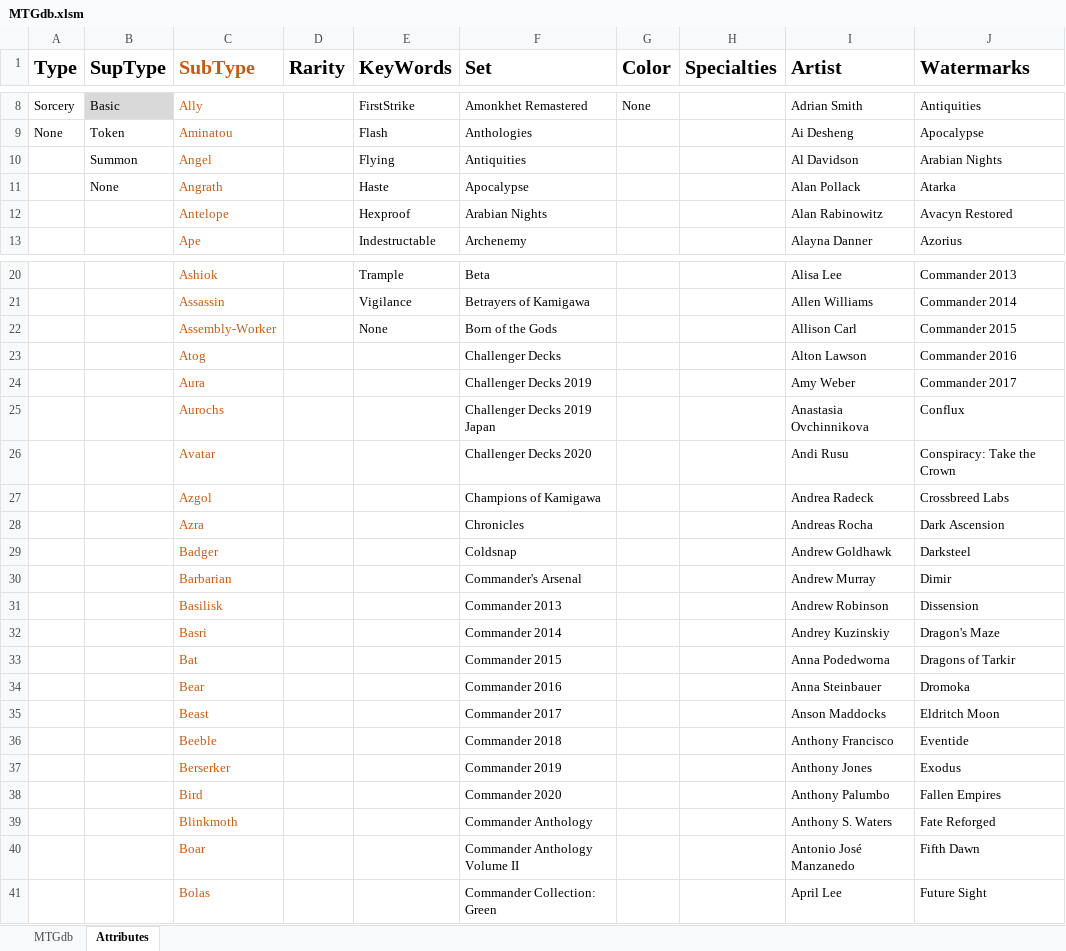
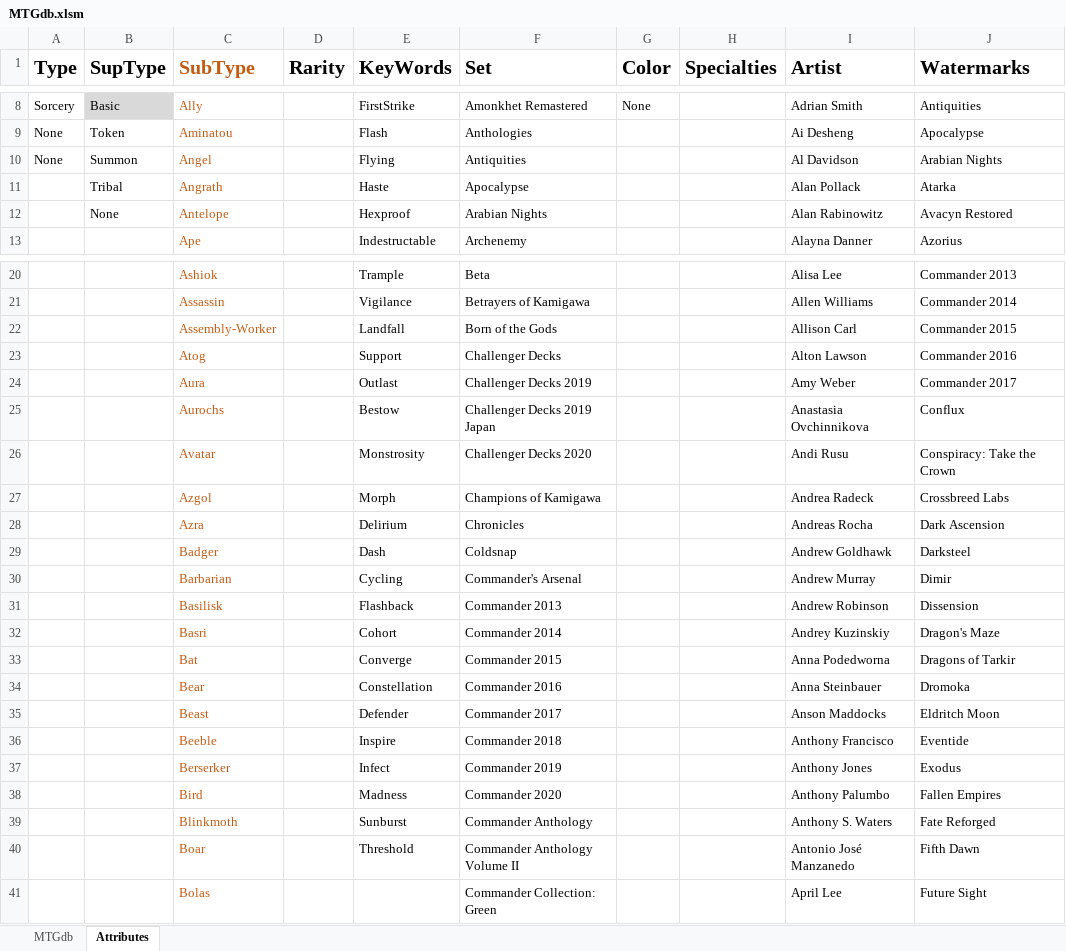
Before and after one commit to DustinWPernell/AppStateCapstone, an Excel workbook: content/MTGdb.xlsm, sheet Attributes, drawn as a sheet; only a part is shown, gaps mark what is left out; values as stored, in another font and other column widths than the file's, no borders; table styles not drawn; the diff covers the shown part only; the diff names each change by its address in the sheet, - before the commit and + after, or states it on an @@ line.

```diff
--- a/content/MTGdb.xlsm (sheet Attributes)
+++ b/content/MTGdb.xlsm (sheet Attributes)
-A10 (Type): (empty)
+A10 (Type): None
-B11 (SupType): None
+B11 (SupType): Tribal
-B12 (SupType): (empty)
+B12 (SupType): None
-E22 (KeyWords): None
+E22 (KeyWords): Landfall
-E23 (KeyWords): (empty)
+E23 (KeyWords): Support
-E24 (KeyWords): (empty)
+E24 (KeyWords): Outlast
-E25 (KeyWords): (empty)
+E25 (KeyWords): Bestow
-E26 (KeyWords): (empty)
+E26 (KeyWords): Monstrosity
-E27 (KeyWords): (empty)
+E27 (KeyWords): Morph
-E28 (KeyWords): (empty)
+E28 (KeyWords): Delirium
-E29 (KeyWords): (empty)
+E29 (KeyWords): Dash
-E30 (KeyWords): (empty)
+E30 (KeyWords): Cycling
-E31 (KeyWords): (empty)
+E31 (KeyWords): Flashback
-E32 (KeyWords): (empty)
+E32 (KeyWords): Cohort
-E33 (KeyWords): (empty)
+E33 (KeyWords): Converge
-E34 (KeyWords): (empty)
+E34 (KeyWords): Constellation
-E35 (KeyWords): (empty)
+E35 (KeyWords): Defender
-E36 (KeyWords): (empty)
+E36 (KeyWords): Inspire
-E37 (KeyWords): (empty)
+E37 (KeyWords): Infect
-E38 (KeyWords): (empty)
+E38 (KeyWords): Madness
-E39 (KeyWords): (empty)
+E39 (KeyWords): Sunburst
-E40 (KeyWords): (empty)
+E40 (KeyWords): Threshold
```
Also changed, not shown: 10 added rows elsewhere in this sheet, sheet MTGdb.
